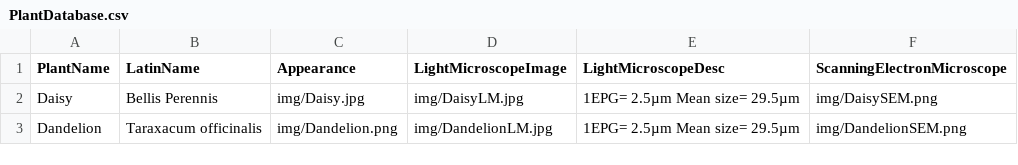
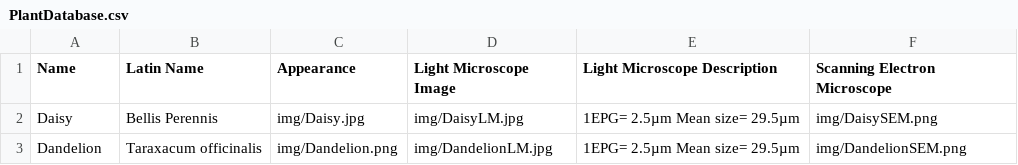
Before and after one commit to CallieYLWilliams/CallieYLWilliams.github.io, a CSV file: data/PlantDatabase.csv, drawn as a sheet.

```diff
--- a/data/PlantDatabase.csv
+++ b/data/PlantDatabase.csv
@@ -1,2 +1,2 @@
-PlantName,LatinName,Appearance,LightMicroscopeImage,LightMicroscopeDesc,ScanningElectronMicroscope
+Name,Latin Name,Appearance,Light Microscope Image,Light Microscope Description,Scanning Electron Microscope
 "Daisy","Bellis Perennis","img/Daisy.jpg","img/DaisyLM.jpg","1EPG= 2.5µm Mean size= 29.5µm","img/DaisySEM.png"
```
Also changed, not shown: 1 other file.
